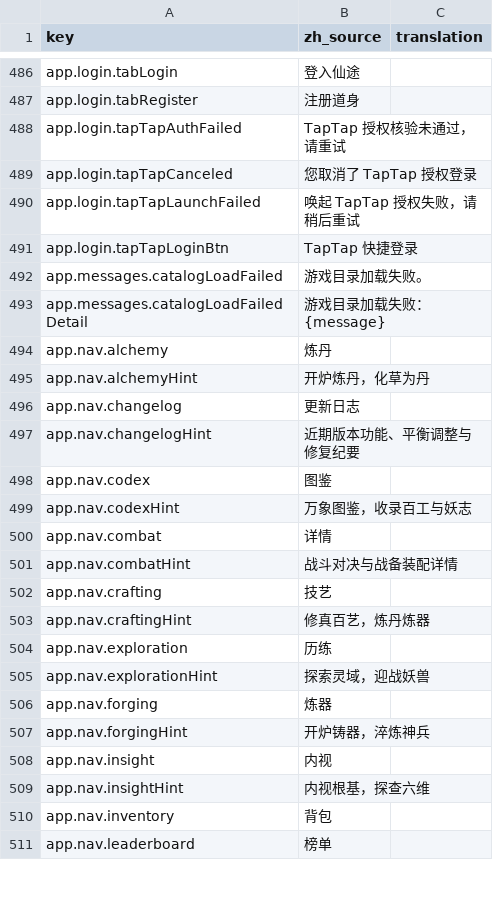
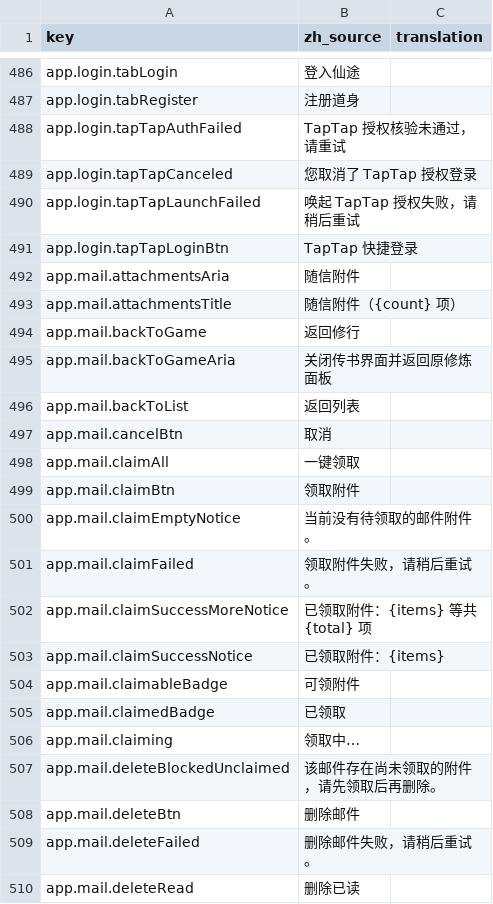
Before and after one commit to fruktoguo/daohua, a CSV file: frontend/public/locales/template.csv, drawn as a sheet; only a part is shown, gaps mark what is left out; the shorter side is filled out with more unchanged rows; the diff covers the shown part only.

```diff
--- a/frontend/public/locales/template.csv
+++ b/frontend/public/locales/template.csv
@@ -491 +491,20 @@ app.login.tapTapLaunchFailed,"唤起 TapTap 授权失败，请稍后重试",""
 app.login.tapTapLoginBtn,"TapTap 快捷登录",""
+app.mail.attachmentsAria,"随信附件",""
+app.mail.attachmentsTitle,"随信附件（{count} 项）",""
+app.mail.backToGame,"返回修行",""
+app.mail.backToGameAria,"关闭传书界面并返回原修炼面板",""
+app.mail.backToList,"返回列表",""
+app.mail.cancelBtn,"取消",""
+app.mail.claimAll,"一键领取",""
+app.mail.claimBtn,"领取附件",""
+app.mail.claimEmptyNotice,"当前没有待领取的邮件附件。",""
+app.mail.claimFailed,"领取附件失败，请稍后重试。",""
+app.mail.claimSuccessMoreNotice,"已领取附件：{items} 等共 {total} 项",""
+app.mail.claimSuccessNotice,"已领取附件：{items}",""
+app.mail.claimableBadge,"可领附件",""
+app.mail.claimedBadge,"已领取",""
+app.mail.claiming,"领取中…",""
+app.mail.deleteBlockedUnclaimed,"该邮件存在尚未领取的附件，请先领取后再删除。",""
+app.mail.deleteBtn,"删除邮件",""
+app.mail.deleteFailed,"删除邮件失败，请稍后重试。",""
+app.mail.deleteRead,"删除已读",""
```
Also changed, not shown: 43 added rows elsewhere in this file, 44 other files.
